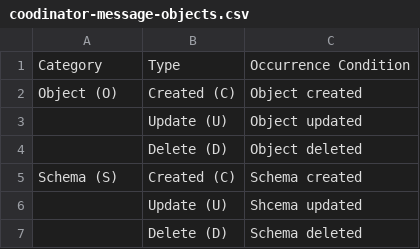
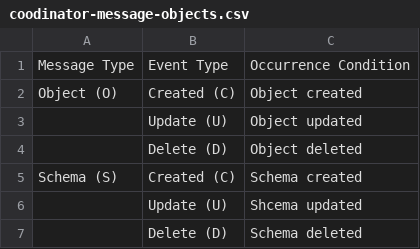
Before and after one commit to cybergarage/puzzledb-go, a CSV file: doc/spec/csv/coodinator-message-objects.csv, drawn as a sheet.

```diff
--- a/doc/spec/csv/coodinator-message-objects.csv
+++ b/doc/spec/csv/coodinator-message-objects.csv
@@ -1,2 +1,2 @@
-Category,Type,Occurrence Condition
+Message Type,Event Type,Occurrence Condition
 Object (O),Created (C),Object created
```
Also changed, not shown: doc/spec/csv/coodinator-message-object.csv, 3 other files.
